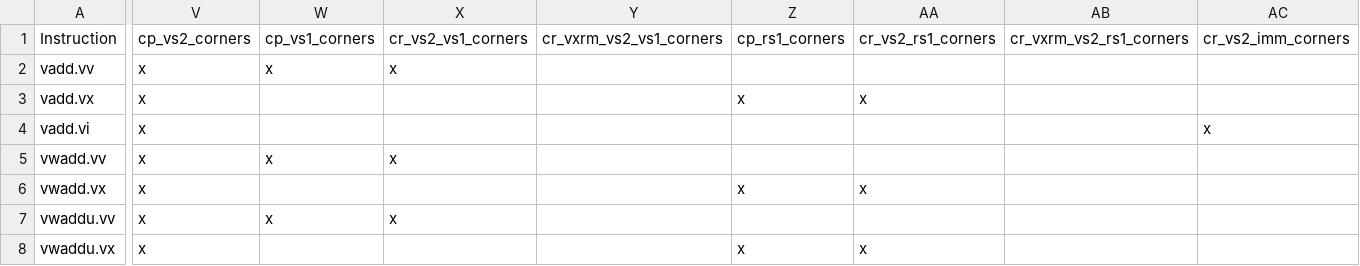
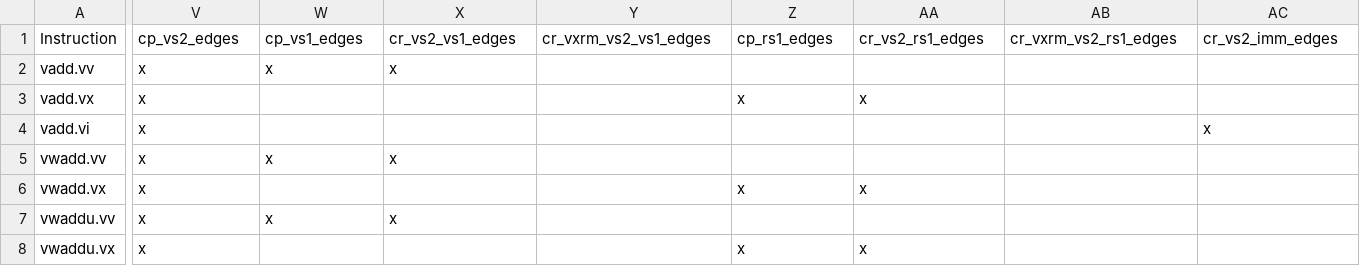
Before and after one commit to openhwgroup/cvw-arch-verif, a CSV file: testplans/Vx.csv, drawn as a sheet; only a part is shown, gaps mark what is left out; the diff covers the shown part only; the diff names each change by its address in the sheet, - before the commit and + after, or states it on an @@ line.

Commit message:
refactor: rename corners to edges

```diff
--- a/testplans/Vx.csv
+++ b/testplans/Vx.csv
-V1: cp_vs2_corners
+V1: cp_vs2_edges
-W1: cp_vs1_corners
+W1: cp_vs1_edges
-X1: cr_vs2_vs1_corners
+X1: cr_vs2_vs1_edges
-Y1: cr_vxrm_vs2_vs1_corners
+Y1: cr_vxrm_vs2_vs1_edges
-Z1: cp_rs1_corners
+Z1: cp_rs1_edges
-AA1: cr_vs2_rs1_corners
+AA1: cr_vs2_rs1_edges
-AB1: cr_vxrm_vs2_rs1_corners
+AB1: cr_vxrm_vs2_rs1_edges
-AC1: cr_vs2_imm_corners
+AC1: cr_vs2_imm_edges
```
Also changed, not shown: 2 edited cells elsewhere in this file, testplans/D.csv, testplans/F.csv, 46 other files.
